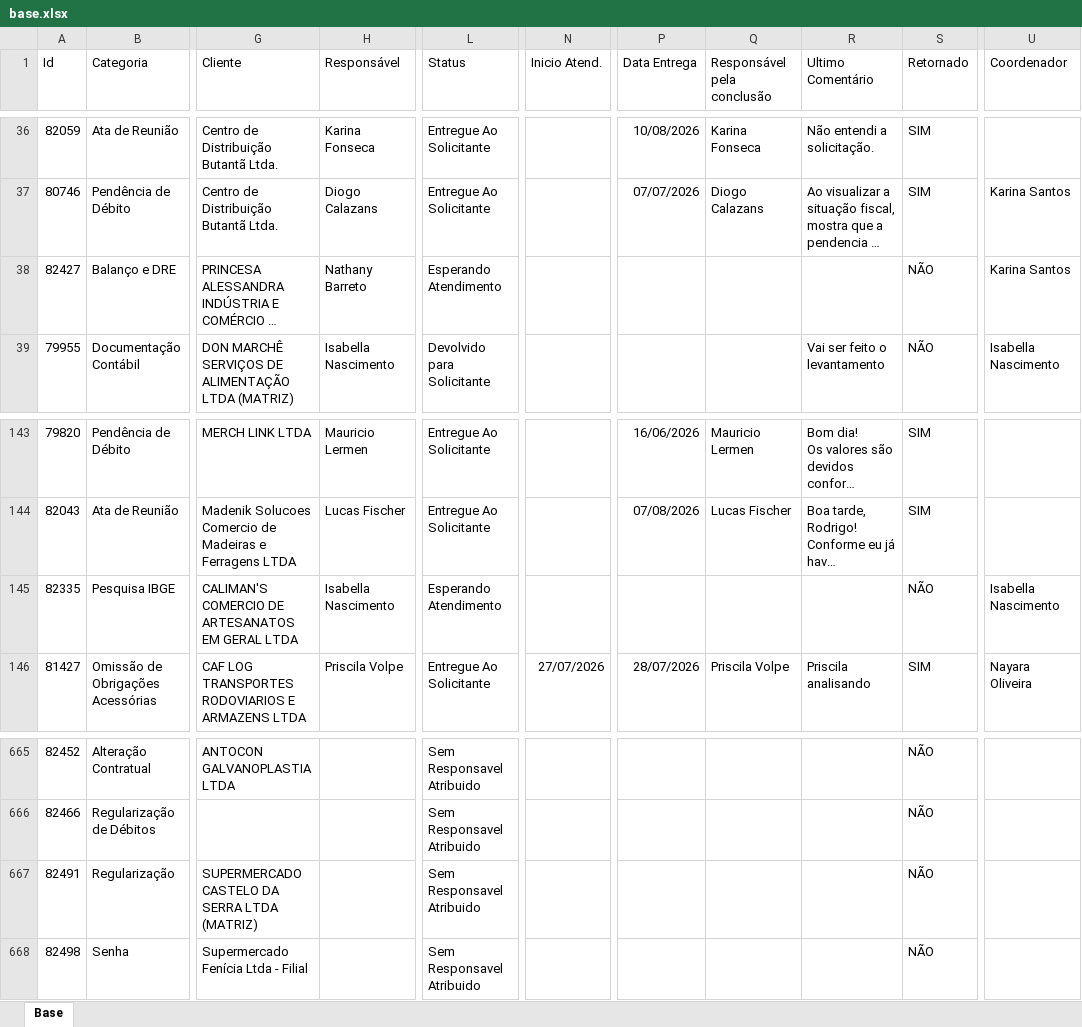
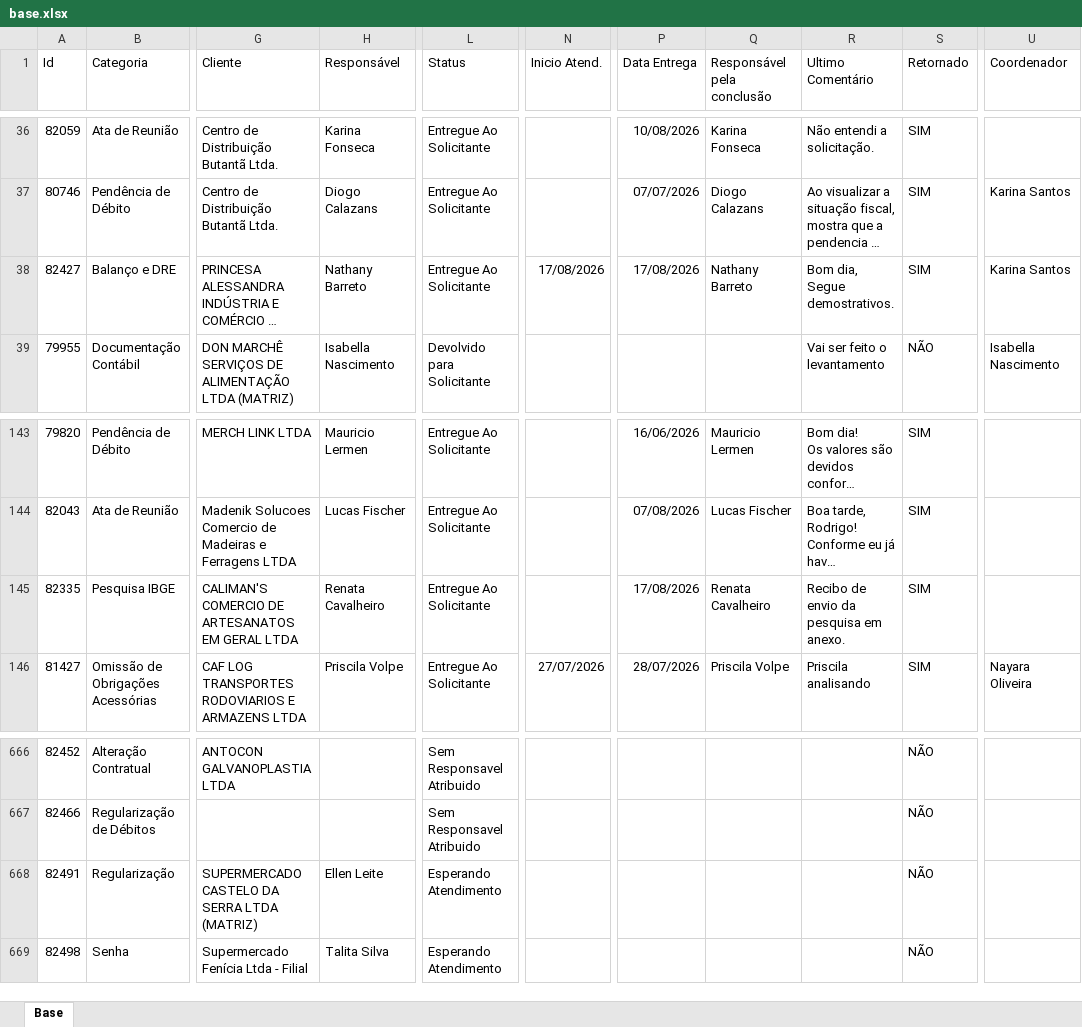
Before and after one commit to Controladoria-MG/Portal-dos-chamados, an Excel workbook: data/base.xlsx, sheet Base, drawn as a sheet; only a part is shown, gaps mark what is left out; long unchanged cells end in …; values as stored, in another font and other column widths than the file's, no borders; table styles not drawn; addresses are those after the commit; ↵ is a line break in a cell; the diff covers the shown part only; the diff names each change by its address in the sheet, - before the commit and + after, or states it on an @@ line.

```diff
--- a/data/base.xlsx (sheet Base)
+++ b/data/base.xlsx (sheet Base)
-L38 (Status): Esperando Atendimento
+L38 (Status): Entregue Ao Solicitante
-N38 (Inicio Atend.): (empty)
+N38 (Inicio Atend.): 17/08/2026
-P38 (Data Entrega): (empty)
+P38 (Data Entrega): 17/08/2026
-Q38 (Responsável pela conclusão): (empty)
+Q38 (Responsável pela conclusão): Nathany Barreto
-R38 (Ultimo Comentário): (empty)
+R38 (Ultimo Comentário): Bom dia, ↵ Segue demostrativos.
-S38 (Retornado): NÃO
+S38 (Retornado): SIM
-H145 (Responsável): Isabella Nascimento
+H145 (Responsável): Renata Cavalheiro
-L145 (Status): Esperando Atendimento
+L145 (Status): Entregue Ao Solicitante
-P145 (Data Entrega): (empty)
+P145 (Data Entrega): 17/08/2026
-Q145 (Responsável pela conclusão): (empty)
+Q145 (Responsável pela conclusão): Renata Cavalheiro
-R145 (Ultimo Comentário): (empty)
+R145 (Ultimo Comentário): Recibo de envio da pesquisa em anexo.
-S145 (Retornado): NÃO
+S145 (Retornado): SIM
-U145 (Coordenador): Isabella Nascimento
+U145 (Coordenador): (empty)
-H668 (Responsável): (empty)
+H668 (Responsável): Ellen Leite
-L668:L669 (Status): Sem Responsavel Atribuido
+L668:L669 (Status): Esperando Atendimento
-H669 (Responsável): (empty)
+H669 (Responsável): Talita Silva
```
Also changed, not shown: 4 added rows, 3 removed rows and 11 edited cells elsewhere in this sheet, 2 other files.
